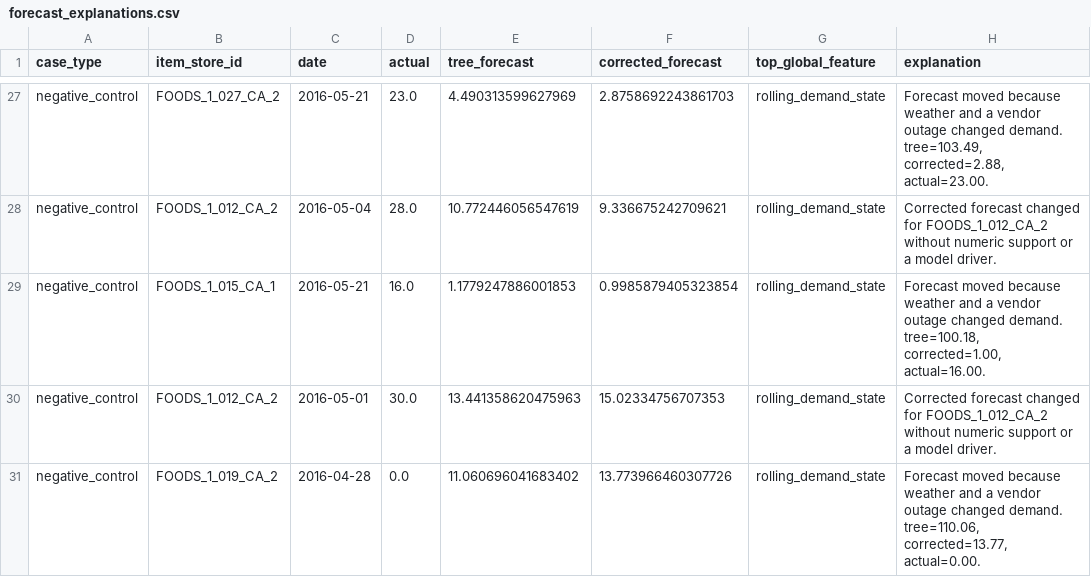
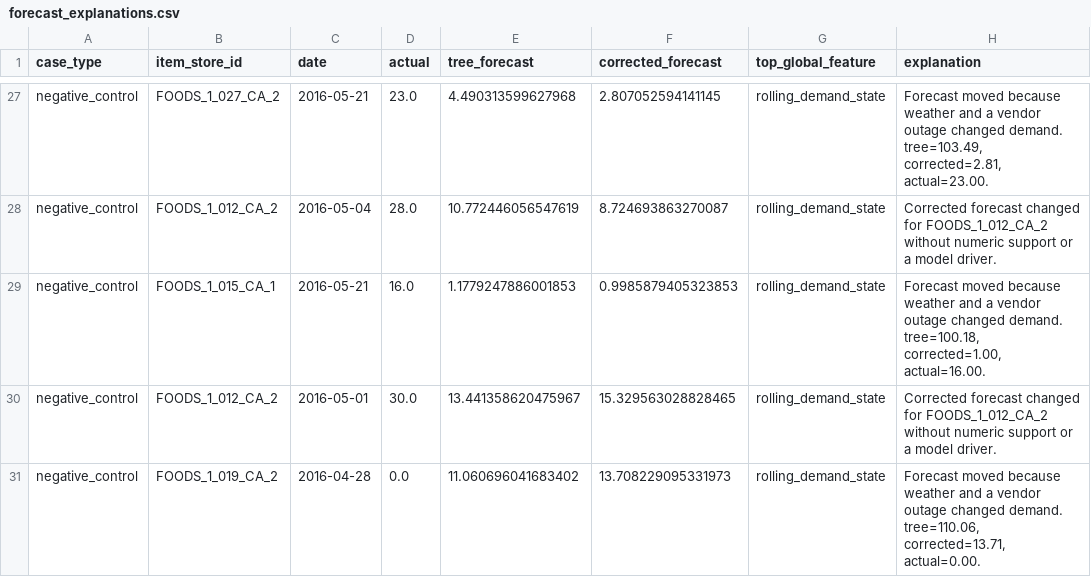
Before and after one commit to ReviveCoding/retail-forecasting-decision-lab, a CSV file: outputs/forecast_explanations.csv, drawn as a sheet; only a part is shown, gaps mark what is left out; the diff covers the shown part only; the diff names each change by its address in the sheet, - before the commit and + after, or states it on an @@ line.

```diff
--- a/outputs/forecast_explanations.csv
+++ b/outputs/forecast_explanations.csv
-E27 (tree_forecast): 4.490313599627969
+E27 (tree_forecast): 4.490313599627968
-F27 (corrected_forecast): 2.8758692243861703
+F27 (corrected_forecast): 2.807052594141145
-H27 (explanation): …demand. tree=103.49, corrected=2.88, actual=23.00.
+H27 (explanation): …demand. tree=103.49, corrected=2.81, actual=23.00.
-F28 (corrected_forecast): 9.336675242709621
+F28 (corrected_forecast): 8.724693863270087
-F29 (corrected_forecast): 0.9985879405323854
+F29 (corrected_forecast): 0.9985879405323853
-E30 (tree_forecast): 13.441358620475963
+E30 (tree_forecast): 13.441358620475967
-F30 (corrected_forecast): 15.02334756707353
+F30 (corrected_forecast): 15.329563028828465
-F31 (corrected_forecast): 13.773966460307726
+F31 (corrected_forecast): 13.708229095331973
-H31 (explanation): …demand. tree=110.06, corrected=13.77, actual=0.00.
+H31 (explanation): …demand. tree=110.06, corrected=13.71, actual=0.00.
```
Also changed, not shown: 4 added rows, 4 removed rows and 54 edited cells elsewhere in this file, outputs/ab_test_gpu_guarded_summary.csv, outputs/ab_test_summary.csv, 26 other files.
